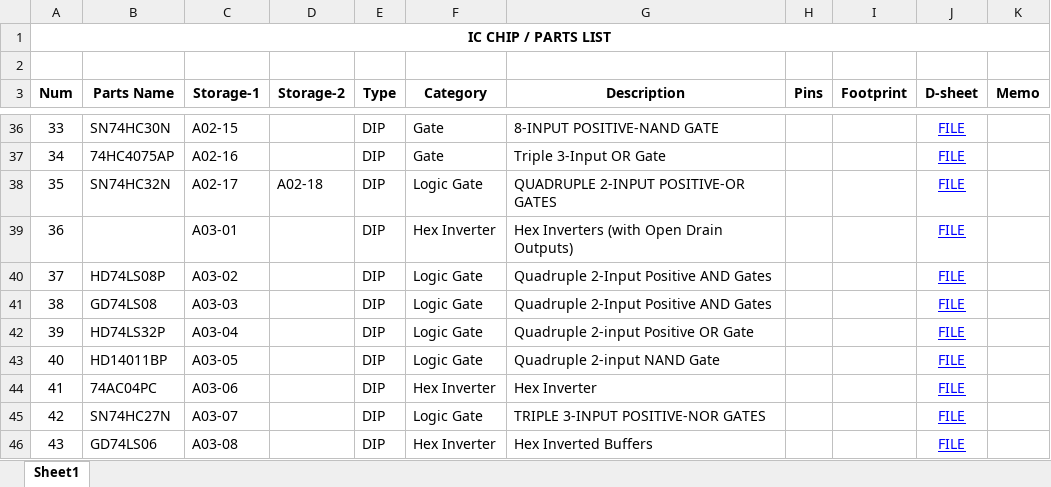
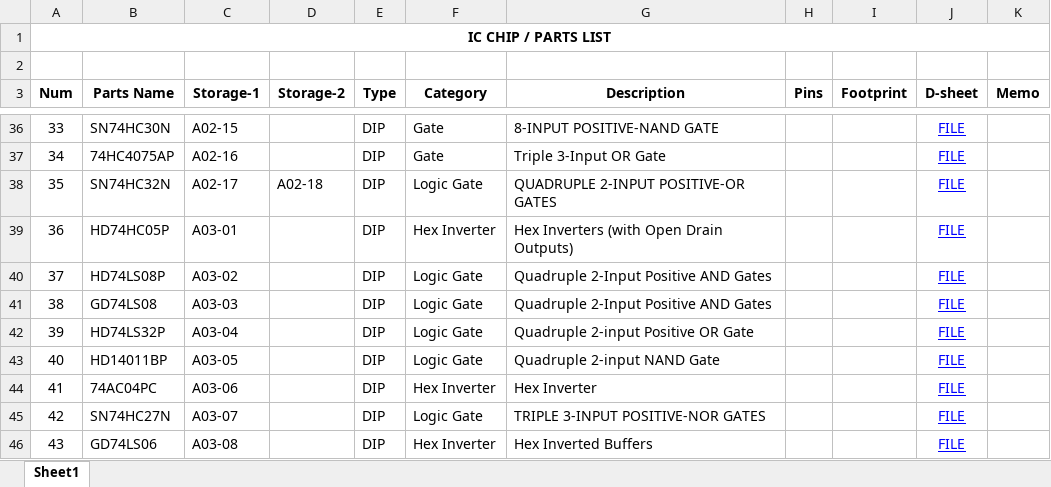
Before and after one commit to uki0327/datasheets, an Excel workbook: 00. PARTS LIST 1119.xlsx, sheet Sheet1, drawn as a sheet; only a part is shown, gaps mark what is left out; values as stored, in another font and other column widths than the file's, no borders; the diff names each change by its address in the sheet, - before the commit and + after, or states it on an @@ line.

```diff
--- a/00. PARTS LIST 1119.xlsx (sheet Sheet1)
+++ b/00. PARTS LIST 1119.xlsx (sheet Sheet1)
-B39 (Parts Name): (empty)
+B39 (Parts Name): HD74HC05P
```
